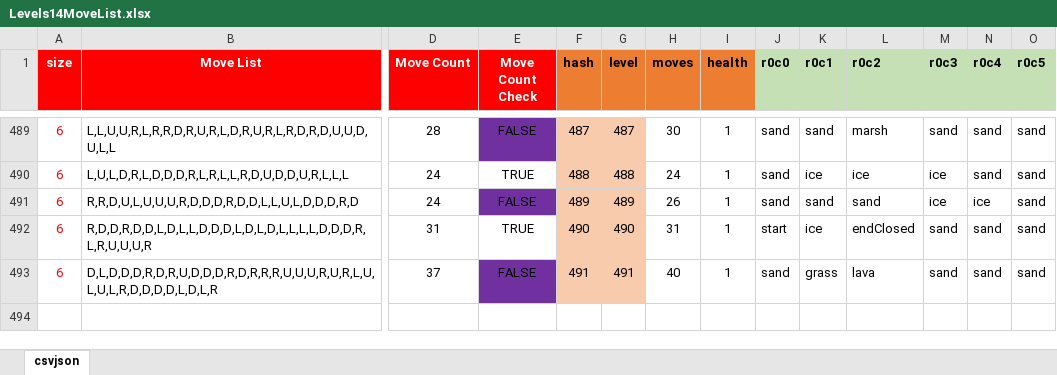
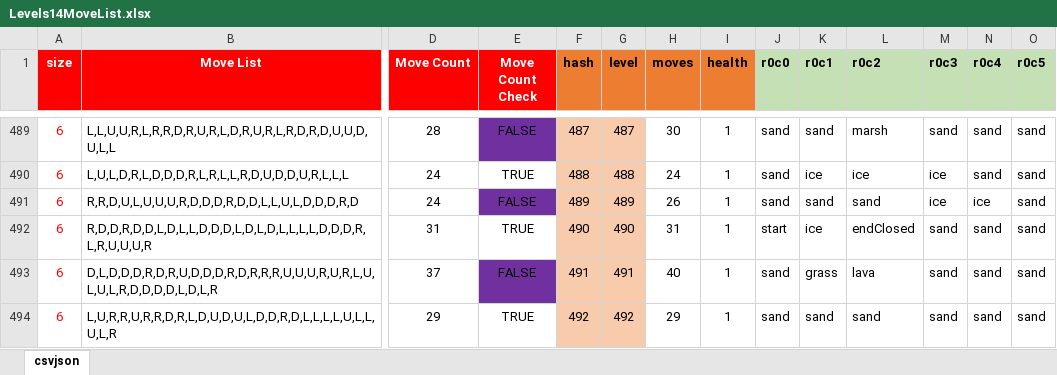
Before and after one commit to emchar1/PUZLBoy, an Excel workbook: JSON/Levels14MoveList.xlsx, sheet csvjson, drawn as a sheet; only a part is shown, gaps mark what is left out; values as stored, in another font and other column widths than the file's, no borders; rows hold the shown columns only; the diff covers the shown part only; the diff names each change by its address in the sheet, - before the commit and + after, or states it on an @@ line.

Commit message:
Update MovesList.

```diff
--- a/JSON/Levels14MoveList.xlsx (sheet csvjson)
+++ b/JSON/Levels14MoveList.xlsx (sheet csvjson)
+row 494: 6 | L,U,R,R,U,R,R,D,R,L,D,U,D,U,L,D,D,R,D,L,L,L,L,U,L,L,U,L,R | 29 | TRUE | 492 | 492 | 29 | 1 | sand | sand | sand | sand | sand | sand
```
Also changed, not shown: 47 edited cells and cell formats elsewhere in this sheet, 1 other file.
